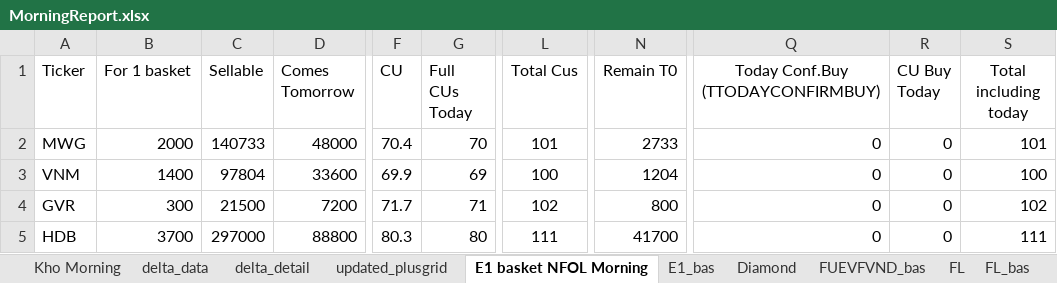
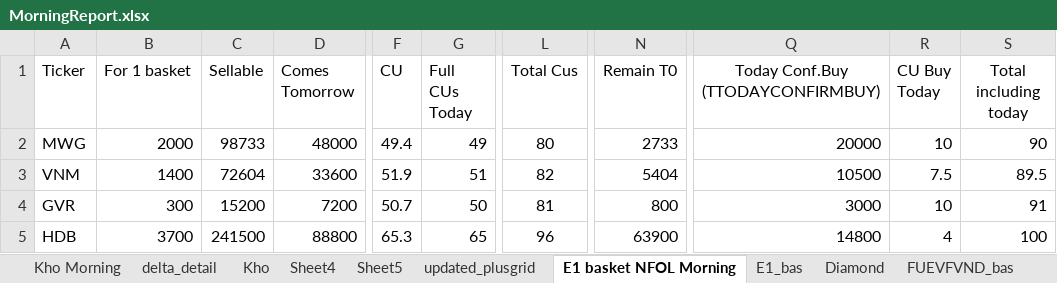
Before and after one commit to ViNTT020120/quick_operation_portfolio, an Excel workbook: Daily Trading/MorningReport.xlsx, sheet E1 basket NFOL Morning, drawn as a sheet; only a part is shown, gaps mark what is left out; values as stored, in another font and other column widths than the file's, no borders; conditional formats not drawn; the diff covers the shown part only; the diff names each change by its address in the sheet, - before the commit and + after, or states it on an @@ line.

```diff
--- a/Daily Trading/MorningReport.xlsx (sheet E1 basket NFOL Morning)
+++ b/Daily Trading/MorningReport.xlsx (sheet E1 basket NFOL Morning)
-sheet tab: delta_data
+sheet tab: Kho
+sheet tab: Sheet4
+sheet tab: Sheet5
-C2 (Sellable): 140733
+C2 (Sellable): 98733
-F2 (CU): 70.4
+F2 (CU): 49.4
-G2 (Full CUs Today): 70
+G2 (Full CUs Today): 49
-L2 (Total Cus): 101
+L2 (Total Cus): 80
-Q2: 0
+Q2: 20000
-R2 (CU Buy Today): 0
+R2 (CU Buy Today): 10
-S2 (Total including today): 101
+S2 (Total including today): 90
-C3 (Sellable): 97804
+C3 (Sellable): 72604
-F3 (CU): 69.9
+F3 (CU): 51.9
-G3 (Full CUs Today): 69
+G3 (Full CUs Today): 51
-L3 (Total Cus): 100
+L3 (Total Cus): 82
-N3 (Remain T0): 1204
+N3 (Remain T0): 5404
-Q3: 0
+Q3: 10500
-R3 (CU Buy Today): 0
+R3 (CU Buy Today): 7.5
-S3 (Total including today): 100
+S3 (Total including today): 89.5
-C4 (Sellable): 21500
+C4 (Sellable): 15200
-F4 (CU): 71.7
+F4 (CU): 50.7
-G4 (Full CUs Today): 71
+G4 (Full CUs Today): 50
-L4 (Total Cus): 102
+L4 (Total Cus): 81
-Q4: 0
+Q4: 3000
-R4 (CU Buy Today): 0
+R4 (CU Buy Today): 10
-S4 (Total including today): 102
+S4 (Total including today): 91
-C5 (Sellable): 297000
+C5 (Sellable): 241500
-F5 (CU): 80.3
+F5 (CU): 65.3
-G5 (Full CUs Today): 80
+G5 (Full CUs Today): 65
-L5 (Total Cus): 111
+L5 (Total Cus): 96
-N5 (Remain T0): 41700
+N5 (Remain T0): 63900
-Q5: 0
+Q5: 14800
-R5 (CU Buy Today): 0
+R5 (CU Buy Today): 4
-S5 (Total including today): 111
+S5 (Total including today): 100
```
Also changed, not shown: 181 edited cells elsewhere in this sheet, sheet MIDCAP, sheet updated_plusgrid, sheet VN100, sheet VFS, sheet FL, sheet Diamond, 2 more sheets, formulas that keep their value, hidden cells, 2 other files.
